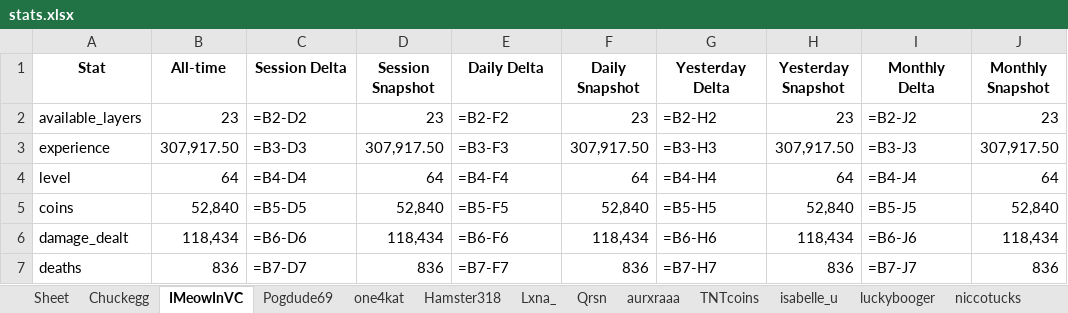
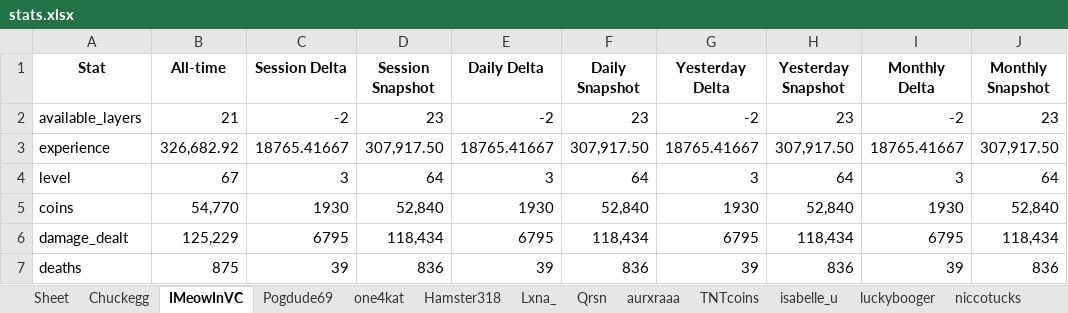
Before and after one commit to Felix2180/Sheep-wars-bot-api, an Excel workbook: stats.xlsx, sheet IMeowInVC, drawn as a sheet; only a part is shown; values as stored, in another font and other column widths than the file's, no borders; formulas without a stored value are shown as written; the diff covers the shown part only; the diff names each change by its address in the sheet, - before the commit and + after, or states it on an @@ line.

```diff
--- a/stats.xlsx (sheet IMeowInVC)
+++ b/stats.xlsx (sheet IMeowInVC)
-B2 (All-time): 23
+B2 (All-time): 21
-C2 (Session Delta): =B2-D2
+C2 (Session Delta): -2
-E2 (Daily Delta): =B2-F2
+E2 (Daily Delta): -2
-G2 (Yesterday Delta): =B2-H2
+G2 (Yesterday Delta): -2
-I2 (Monthly Delta): =B2-J2
+I2 (Monthly Delta): -2
-B3 (All-time): 307,917.50
+B3 (All-time): 326,682.92
-C3 (Session Delta): =B3-D3
+C3 (Session Delta): 18765.41667
-E3 (Daily Delta): =B3-F3
+E3 (Daily Delta): 18765.41667
-G3 (Yesterday Delta): =B3-H3
+G3 (Yesterday Delta): 18765.41667
-I3 (Monthly Delta): =B3-J3
+I3 (Monthly Delta): 18765.41667
-B4 (All-time): 64
+B4 (All-time): 67
-C4 (Session Delta): =B4-D4
+C4 (Session Delta): 3
-E4 (Daily Delta): =B4-F4
+E4 (Daily Delta): 3
-G4 (Yesterday Delta): =B4-H4
+G4 (Yesterday Delta): 3
-I4 (Monthly Delta): =B4-J4
+I4 (Monthly Delta): 3
-B5 (All-time): 52,840
+B5 (All-time): 54,770
-C5 (Session Delta): =B5-D5
+C5 (Session Delta): 1930
-E5 (Daily Delta): =B5-F5
+E5 (Daily Delta): 1930
-G5 (Yesterday Delta): =B5-H5
+G5 (Yesterday Delta): 1930
-I5 (Monthly Delta): =B5-J5
+I5 (Monthly Delta): 1930
-B6 (All-time): 118,434
+B6 (All-time): 125,229
-C6 (Session Delta): =B6-D6
+C6 (Session Delta): 6795
-E6 (Daily Delta): =B6-F6
+E6 (Daily Delta): 6795
-G6 (Yesterday Delta): =B6-H6
+G6 (Yesterday Delta): 6795
-I6 (Monthly Delta): =B6-J6
+I6 (Monthly Delta): 6795
-B7 (All-time): 836
+B7 (All-time): 875
-C7 (Session Delta): =B7-D7
+C7 (Session Delta): 39
-E7 (Daily Delta): =B7-F7
+E7 (Daily Delta): 39
-G7 (Yesterday Delta): =B7-H7
+G7 (Yesterday Delta): 39
-I7 (Monthly Delta): =B7-J7
+I7 (Monthly Delta): 39
```
Also changed, not shown: 74 edited cells elsewhere in this sheet, other sheet tabs, 3 other files.
